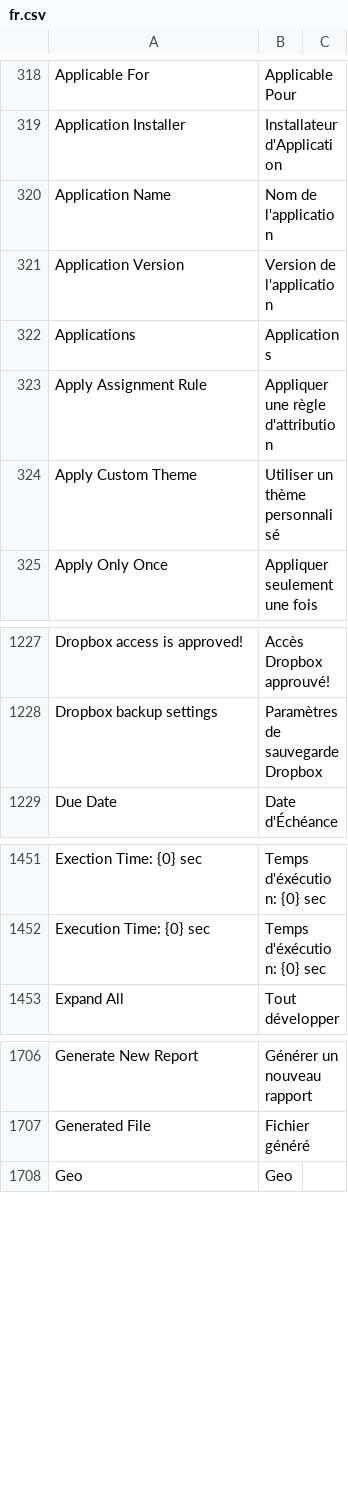
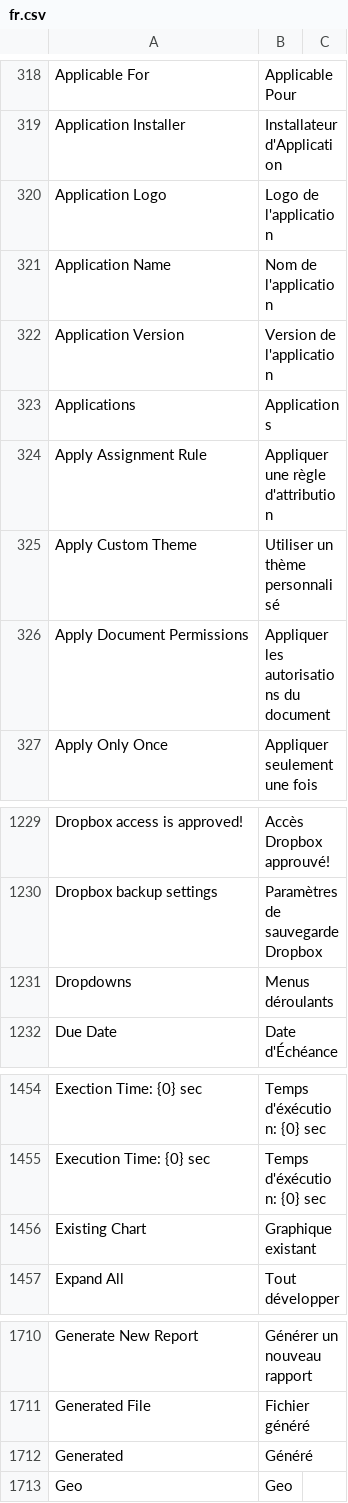
Before and after one commit to noec764/frappe, a CSV file: frappe/translations/fr.csv, drawn as a sheet; only a part is shown, gaps mark what is left out; the diff covers the shown part only; the diff names each change by its address in the sheet, - before the commit and + after, or states it on an @@ line.

```diff
--- a/frappe/translations/fr.csv
+++ b/frappe/translations/fr.csv
+row 320: Application Logo | Logo de l'application
+row 326: Apply Document Permissions | Appliquer les autorisations du document
+row 1231: Dropdowns | Menus déroulants
+row 1456: Existing Chart | Graphique existant
+row 1712: Generated | Généré
```
Also changed, not shown: 22 added rows elsewhere in this file, 1 other file.
